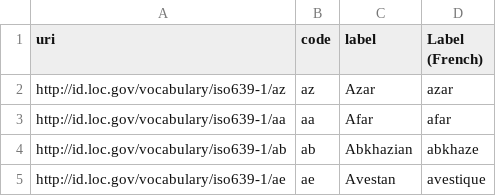
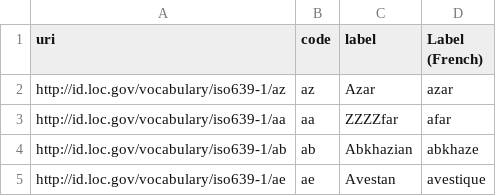
Before and after one commit to MarkCalvert/qdes-vocabularies, a CSV file: iso639-1-languages.csv, drawn as a sheet; only a part is shown.

Commit message:
Update iso639-1-languages.csv

```diff
--- a/iso639-1-languages.csv
+++ b/iso639-1-languages.csv
@@ -2,3 +2,3 @@ uri,code,label,Label (French)
 http://id.loc.gov/vocabulary/iso639-1/az,az,Azar,azar
-http://id.loc.gov/vocabulary/iso639-1/aa,aa,Afar,afar
+http://id.loc.gov/vocabulary/iso639-1/aa,aa,ZZZZfar,afar
 http://id.loc.gov/vocabulary/iso639-1/ab,ab,Abkhazian,abkhaze
```
